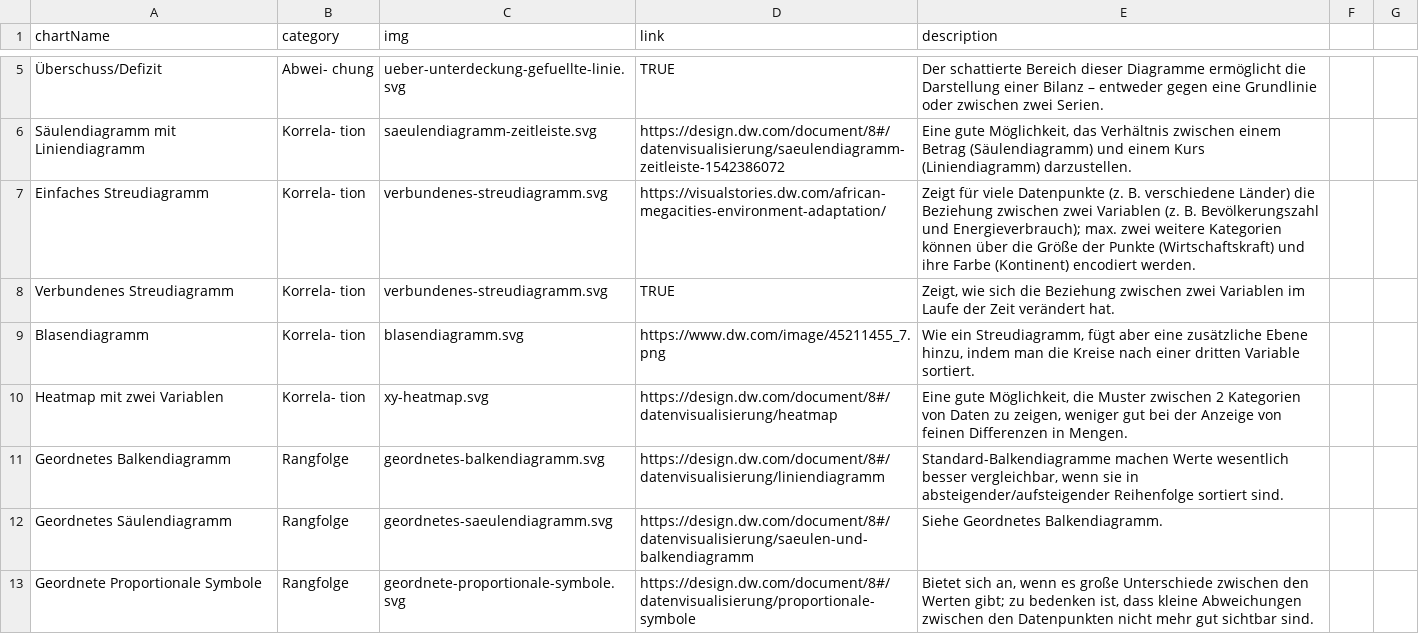
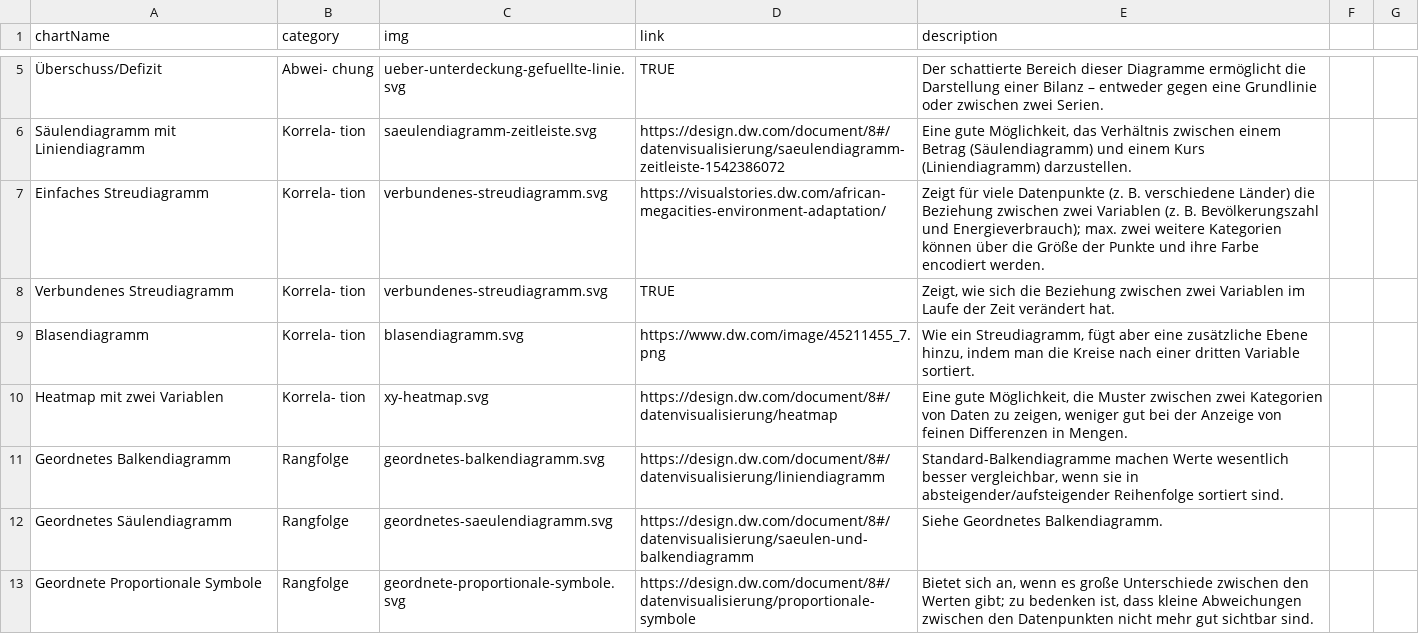
Before and after one commit to dwvolta/gestalten-mit-daten, a CSV file: chartTypes.csv, drawn as a sheet; only a part is shown, gaps mark what is left out; the diff covers the shown part only; the diff names each change by its address in the sheet, - before the commit and + after, or states it on an @@ line.

```diff
--- a/chartTypes.csv
+++ b/chartTypes.csv
-E7 (description): …der Punkte (Wirtschaftskraft) und ihre Farbe (Kontinent) encodiert werden.
+E7 (description): …der Punkte und ihre Farbe encodiert werden.
-E10 (description): …Muster zwischen 2 Kategorien von…
+E10 (description): …Muster zwischen zwei Kategorien von…
```
Also changed, not shown: 23 edited cells elsewhere in this file, 1 other file.
